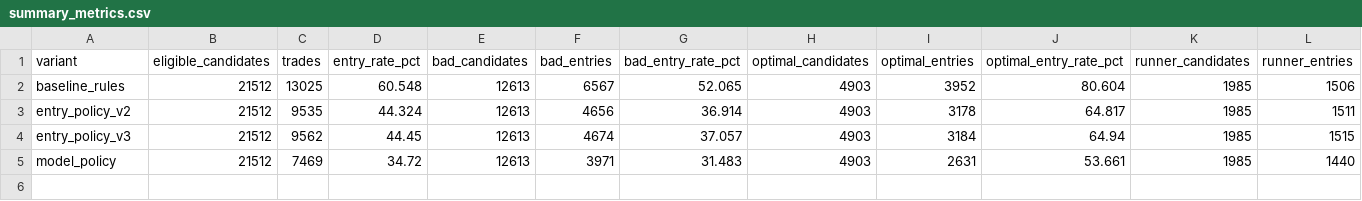
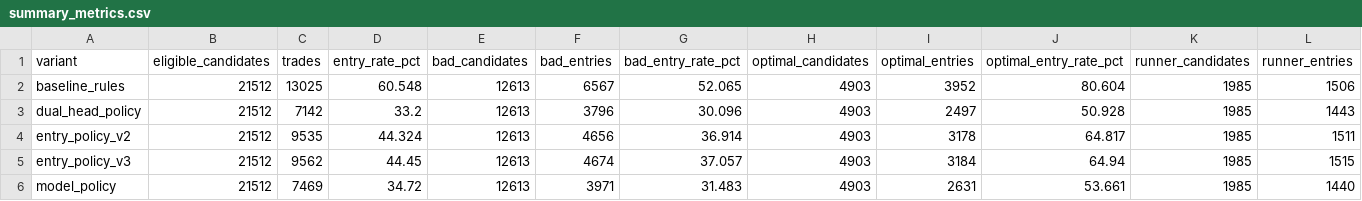
Before and after one commit to FALK-BRAUER/kumo-qc, a CSV file: sweeps/reports/intraday_policy_replay_490/summary_metrics.csv, drawn as a sheet; only a part is shown; rows hold the shown columns only; the diff names each change by its address in the sheet, - before the commit and + after, or states it on an @@ line.

```diff
--- a/sweeps/reports/intraday_policy_replay_490/summary_metrics.csv
+++ b/sweeps/reports/intraday_policy_replay_490/summary_metrics.csv
+row 3: dual_head_policy | 21512 | 7142 | 33.2 | 12613 | 3796 | 30.096 | 4903 | 2497 | 50.928 | 1985 | 1443
```
Also changed, not shown: sweeps/reports/intraday_policy_replay_490/grouped_metrics.csv, sweeps/reports/intraday_policy_replay_490/month_metrics.csv, 23 other files.
